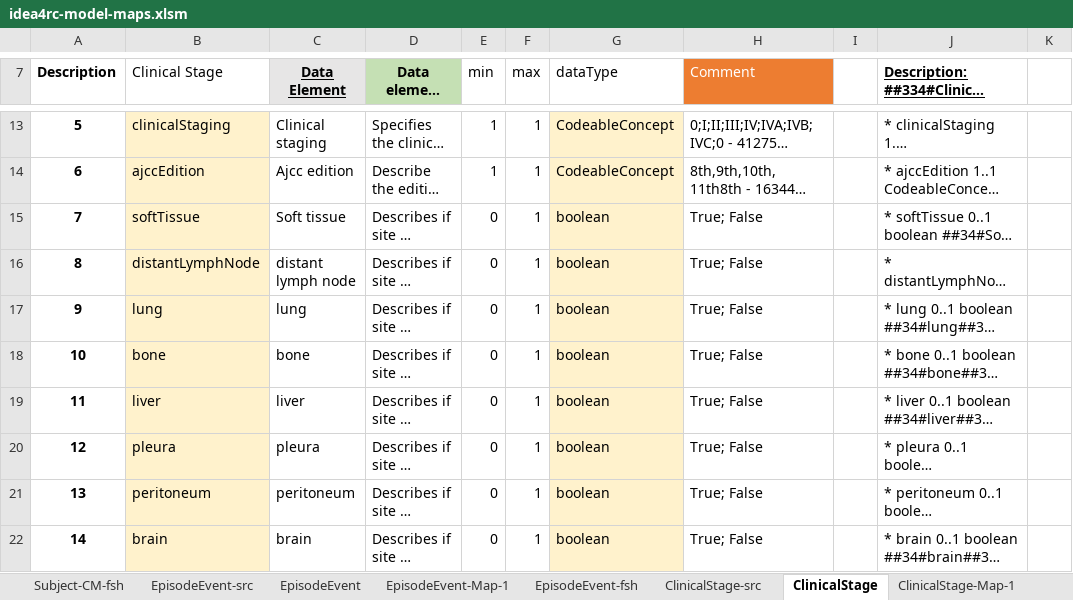
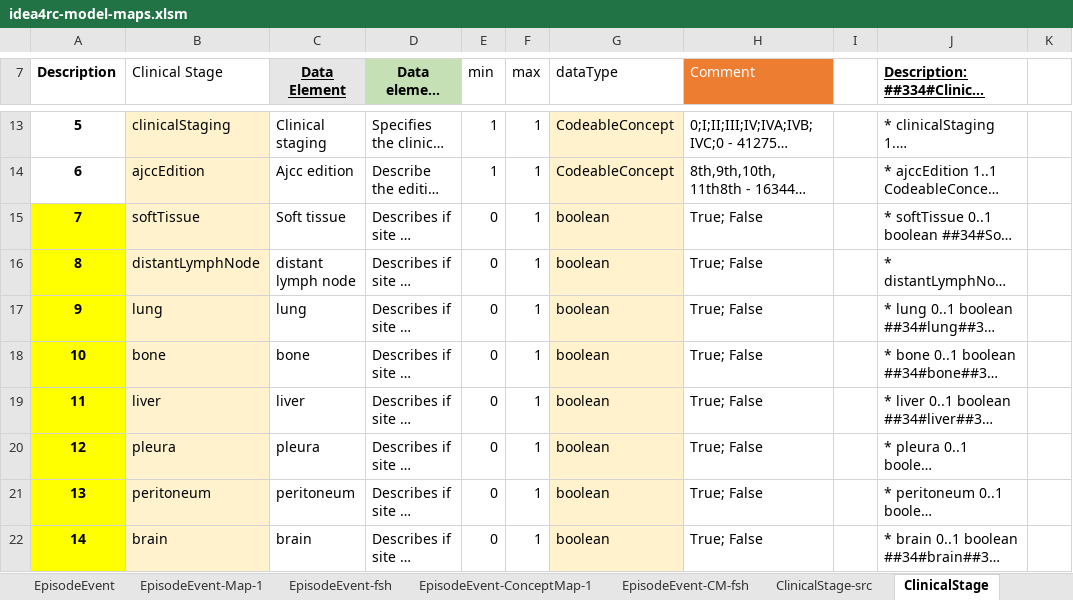
Before and after one commit to hl7-eu/idea4rc, an Excel workbook: src-models/idea4rc-model-maps.xlsm, sheet ClinicalStage, drawn as a sheet; only a part is shown, gaps mark what is left out; long unchanged cells end in …; values as stored, in another font and other column widths than the file's, no borders; the diff covers the shown part only; the diff names each change by its address in the sheet, - before the commit and + after, or states it on an @@ line.

Commit message:
first draft for episode event, ans stages

```diff
--- a/src-models/idea4rc-model-maps.xlsm (sheet ClinicalStage)
+++ b/src-models/idea4rc-model-maps.xlsm (sheet ClinicalStage)
+sheet tab: EpisodeEvent-ConceptMap-1
+sheet tab: EpisodeEvent-CM-fsh
-A15:A22 fill: none
+A15:A22 fill: #FFFF00
```
Also changed, not shown: 1 added row and cell formats elsewhere in this sheet, sheet ClinicalStage-CM-fsh, sheet PathologicalStage, other sheet tabs, formulas that keep their value, charts or pictures, 9 other files.
